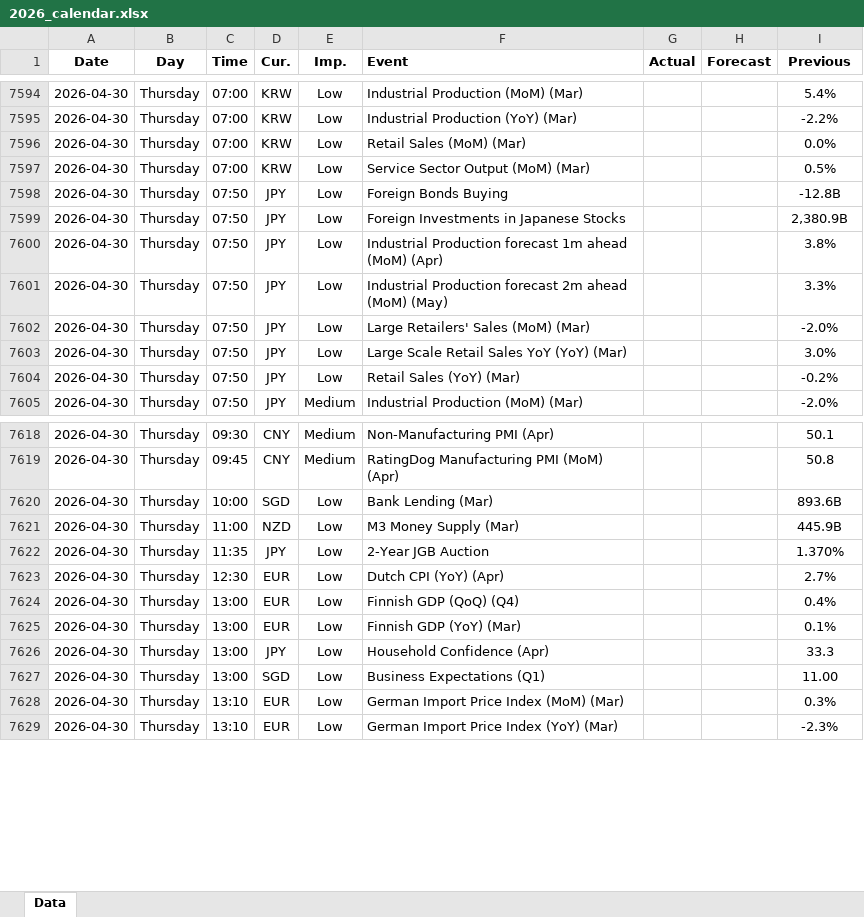
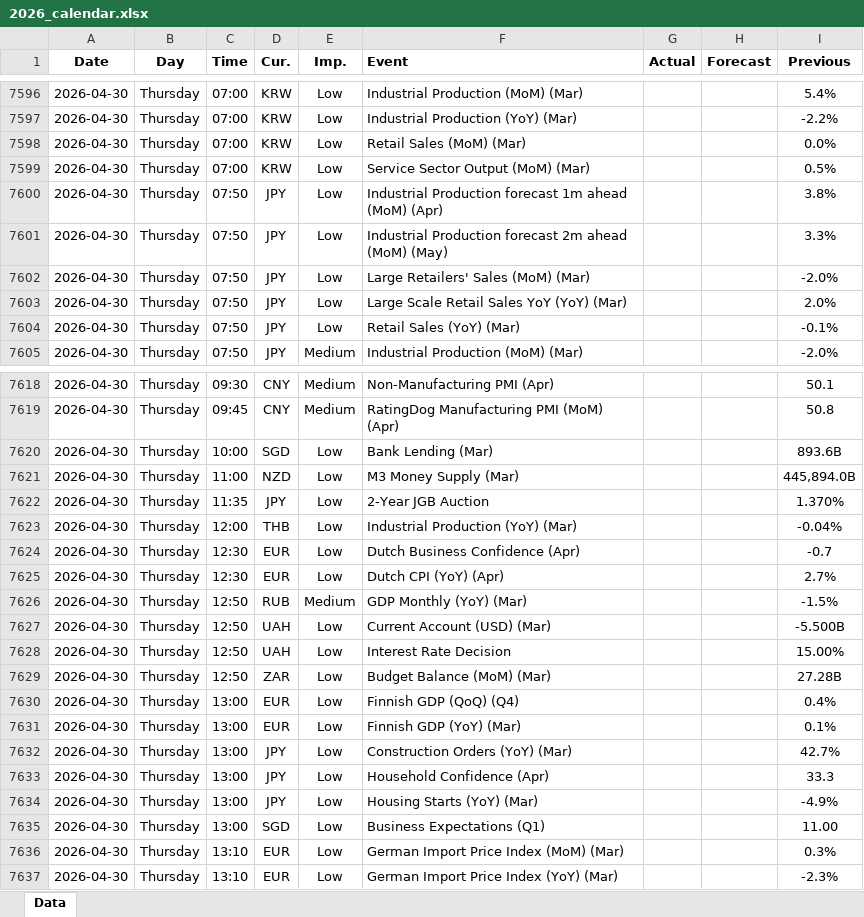
Before and after one commit to yiyousiow000814/XAUUSD-Calendar-Agent, an Excel workbook: data/Economic_Calendar/2026/2026_calendar.xlsx, sheet Data, drawn as a sheet; only a part is shown, gaps mark what is left out; values as stored, in another font and other column widths than the file's, no borders; removed rows and columns are numbered as before the commit, all else as after; the diff covers the shown part only; the diff names each change by its address in the sheet, - before the commit and + after, or states it on an @@ line.

```diff
--- a/data/Economic_Calendar/2026/2026_calendar.xlsx (sheet Data)
+++ b/data/Economic_Calendar/2026/2026_calendar.xlsx (sheet Data)
-row 7598: 2026-04-30 | Thursday | 07:50 | JPY | Low | Foreign Bonds Buying |  |  | -12.8B
-row 7599: 2026-04-30 | Thursday | 07:50 | JPY | Low | Foreign Investments in Japanese Stocks |  |  | 2,380.9B
-I7603 (Previous): 3.0%
+I7603 (Previous): 2.0%
-I7604 (Previous): -0.2%
+I7604 (Previous): -0.1%
-I7621 (Previous): 445.9B
+I7621 (Previous): 445,894.0B
+row 7623: 2026-04-30 | Thursday | 12:00 | THB | Low | Industrial Production (YoY) (Mar) |  |  | -0.04%
+row 7624: 2026-04-30 | Thursday | 12:30 | EUR | Low | Dutch Business Confidence (Apr) |  |  | -0.7
+row 7626: 2026-04-30 | Thursday | 12:50 | RUB | Medium | GDP Monthly (YoY) (Mar) |  |  | -1.5%
+row 7627: 2026-04-30 | Thursday | 12:50 | UAH | Low | Current Account (USD) (Mar) |  |  | -5.500B
+row 7628: 2026-04-30 | Thursday | 12:50 | UAH | Low | Interest Rate Decision |  |  | 15.00%
+row 7629: 2026-04-30 | Thursday | 12:50 | ZAR | Low | Budget Balance (MoM) (Mar) |  |  | 27.28B
+row 7632: 2026-04-30 | Thursday | 13:00 | JPY | Low | Construction Orders (YoY) (Mar) |  |  | 42.7%
+row 7634: 2026-04-30 | Thursday | 13:00 | JPY | Low | Housing Starts (YoY) (Mar) |  |  | -4.9%
```
Also changed, not shown: 40 added rows, 24 removed rows, 47 edited cells and cell formats elsewhere in this sheet, 2 other files.
